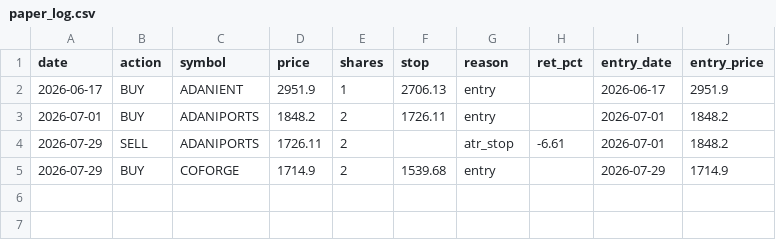
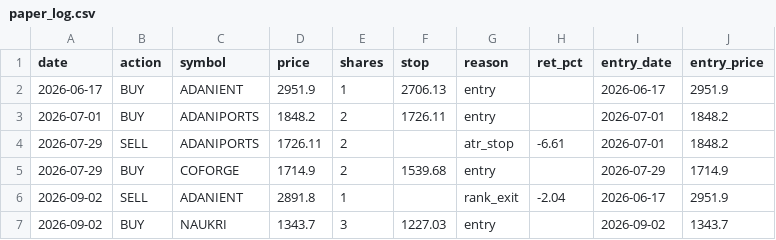
Before and after one commit to priyaselwal-hub/momentum_tracker, a CSV file: paper_data/paper_log.csv, drawn as a sheet.

```diff
--- a/paper_data/paper_log.csv
+++ b/paper_data/paper_log.csv
@@ -5 +5,3 @@ date,action,symbol,price,shares,stop,reason,ret_pct,entry_date,entry_price
 2026-07-29,BUY,COFORGE,1714.9,2,1539.68,entry,,2026-07-29,1714.9
+2026-09-02,SELL,ADANIENT,2891.8,1,,rank_exit,-2.04,2026-06-17,2951.9
+2026-09-02,BUY,NAUKRI,1343.7,3,1227.03,entry,,2026-09-02,1343.7
```
Also changed, not shown: 2 other files.
